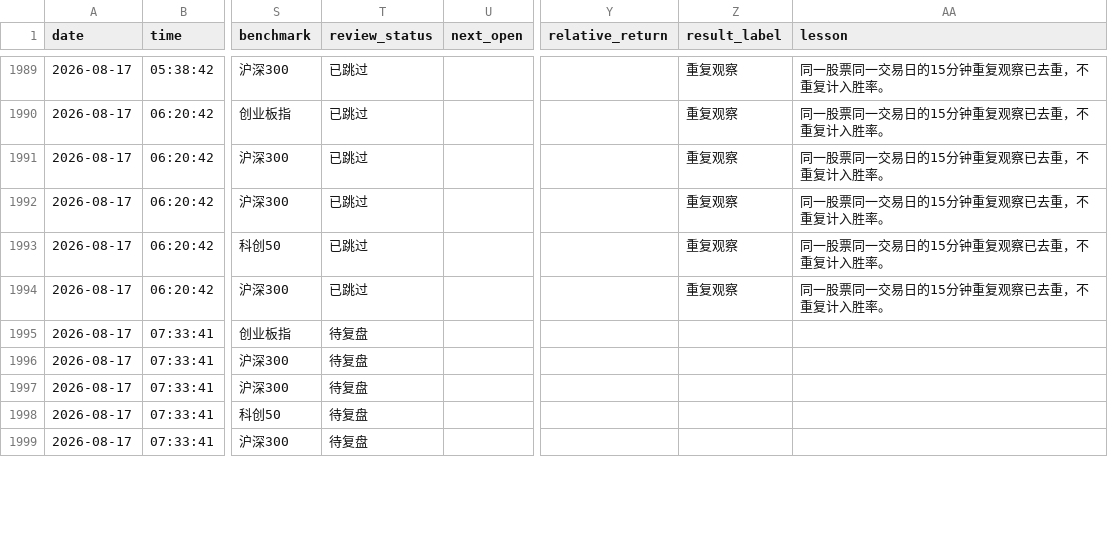
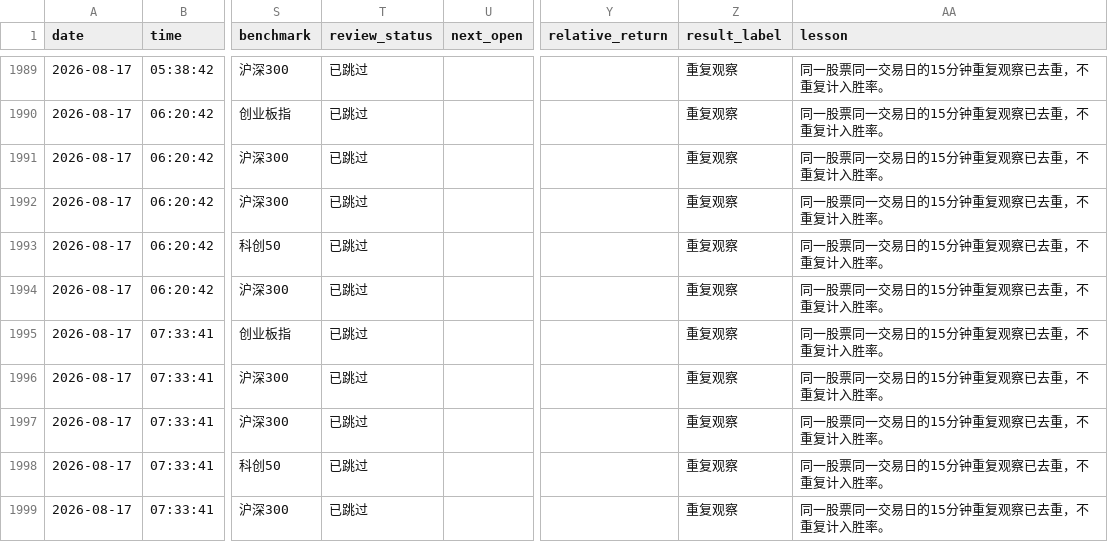
Before and after one commit to 295500p-cheng/dual-market-ai-quant-sim, a CSV file: outputs/daily-quant/strategy-log/candidate-ledger.csv, drawn as a sheet; only a part is shown, gaps mark what is left out; the diff covers the shown part only; the diff names each change by its address in the sheet, - before the commit and + after, or states it on an @@ line.

```diff
--- a/outputs/daily-quant/strategy-log/candidate-ledger.csv
+++ b/outputs/daily-quant/strategy-log/candidate-ledger.csv
-T1995:T1999 (review_status): 待复盘
+T1995:T1999 (review_status): 已跳过
-Z1995:Z1999 (result_label): (empty)
+Z1995:Z1999 (result_label): 重复观察
-AA1995:AA1999 (lesson): (empty)
+AA1995:AA1999 (lesson): 同一股票同一交易日的15分钟重复观察已去重，不重复计入胜率。
```
Also changed, not shown: 76 edited cells elsewhere in this file, outputs/daily-quant/execution/execution-ledger.csv, outputs/daily-quant/reviews/price-history.csv, 12 other files.
